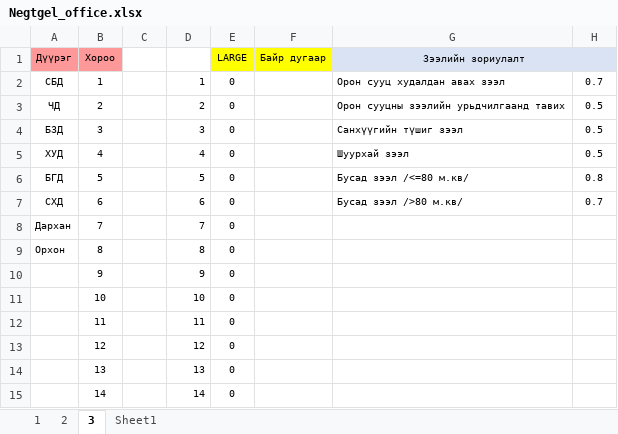
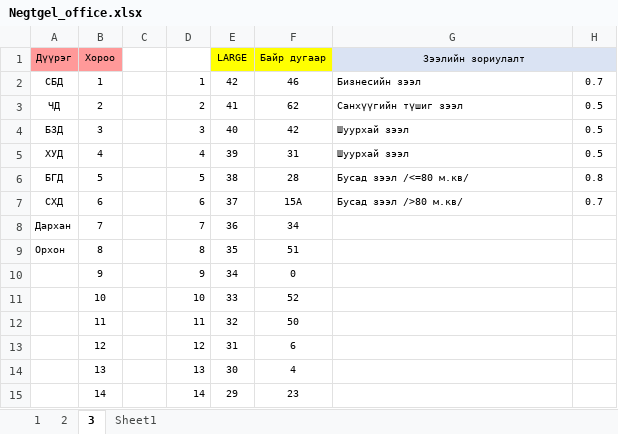
Before and after one commit to Renchint/Office, an Excel workbook: 04_Excel/Negtgel_office.xlsx, sheet 3, drawn as a sheet; only a part is shown; values as stored, in another font and other column widths than the file's, no borders; the diff covers the shown part only; the diff names each change by its address in the sheet, - before the commit and + after, or states it on an @@ line.

```diff
--- a/04_Excel/Negtgel_office.xlsx (sheet 3)
+++ b/04_Excel/Negtgel_office.xlsx (sheet 3)
-E2 (LARGE): 0
+E2 (LARGE): 42
-F2 (Байр дугаар): (empty)
+F2 (Байр дугаар): 46
-G2 (Зээлийн зориулалт): Орон сууц худалдан авах зээл
+G2 (Зээлийн зориулалт): Бизнесийн зээл
-E3 (LARGE): 0
+E3 (LARGE): 41
-F3 (Байр дугаар): (empty)
+F3 (Байр дугаар): 62
-G3 (Зээлийн зориулалт): Орон сууцны зээлийн урьдчилгаанд тавих
+G3 (Зээлийн зориулалт): Санхүүгийн түшиг зээл
-E4 (LARGE): 0
+E4 (LARGE): 40
-F4 (Байр дугаар): (empty)
+F4 (Байр дугаар): 42
-G4 (Зээлийн зориулалт): Санхүүгийн түшиг зээл
+G4 (Зээлийн зориулалт): Шуурхай зээл
-E5 (LARGE): 0
+E5 (LARGE): 39
-F5 (Байр дугаар): (empty)
+F5 (Байр дугаар): 31
-E6 (LARGE): 0
+E6 (LARGE): 38
-F6 (Байр дугаар): (empty)
+F6 (Байр дугаар): 28
-E7 (LARGE): 0
+E7 (LARGE): 37
-F7 (Байр дугаар): (empty)
+F7 (Байр дугаар): 15А
-E8 (LARGE): 0
+E8 (LARGE): 36
-F8 (Байр дугаар): (empty)
+F8 (Байр дугаар): 34
-E9 (LARGE): 0
+E9 (LARGE): 35
-F9 (Байр дугаар): (empty)
+F9 (Байр дугаар): 51
-E10 (LARGE): 0
+E10 (LARGE): 34
-F10 (Байр дугаар): (empty)
+F10 (Байр дугаар): 0
-E11 (LARGE): 0
+E11 (LARGE): 33
-F11 (Байр дугаар): (empty)
+F11 (Байр дугаар): 52
-E12 (LARGE): 0
+E12 (LARGE): 32
-F12 (Байр дугаар): (empty)
+F12 (Байр дугаар): 50
-E13 (LARGE): 0
+E13 (LARGE): 31
-F13 (Байр дугаар): (empty)
+F13 (Байр дугаар): 6
-E14 (LARGE): 0
+E14 (LARGE): 30
-F14 (Байр дугаар): (empty)
+F14 (Байр дугаар): 4
-E15 (LARGE): 0
+E15 (LARGE): 29
-F15 (Байр дугаар): (empty)
+F15 (Байр дугаар): 23
```
Also changed, not shown: 56 edited cells elsewhere in this sheet, sheet 2, sheet 1, hidden cells, 1 other file.
